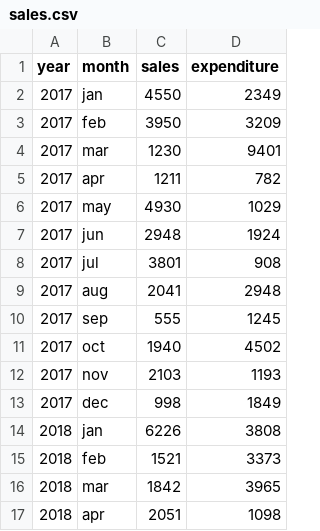
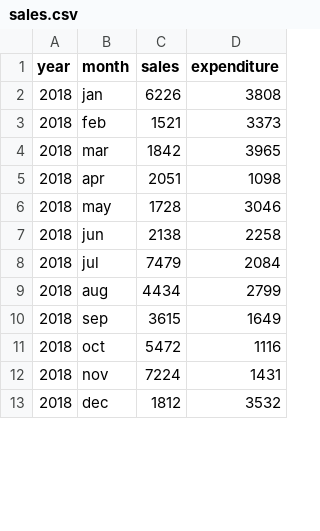
Before and after one commit to wghile/spreadsheet-analysis, a CSV file: sales.csv, drawn as a sheet; only a part is shown; the shorter side is filled out with more unchanged rows; the diff covers the shown part only.

```diff
--- a/sales.csv
+++ b/sales.csv
@@ -1,14 +1,2 @@
 year,month,sales,expenditure
-2017,jan,4550,2349
-2017,feb,3950,3209
-2017,mar,1230,9401
-2017,apr,1211,782
-2017,may,4930,1029
-2017,jun,2948,1924
-2017,jul,3801,908
-2017,aug,2041,2948
-2017,sep,555,1245
-2017,oct,1940,4502
-2017,nov,2103,1193
-2017,dec,998,1849
 2018,jan,6226,3808
```
Also changed, not shown: 12 added rows and 3 edited cells elsewhere in this file.
